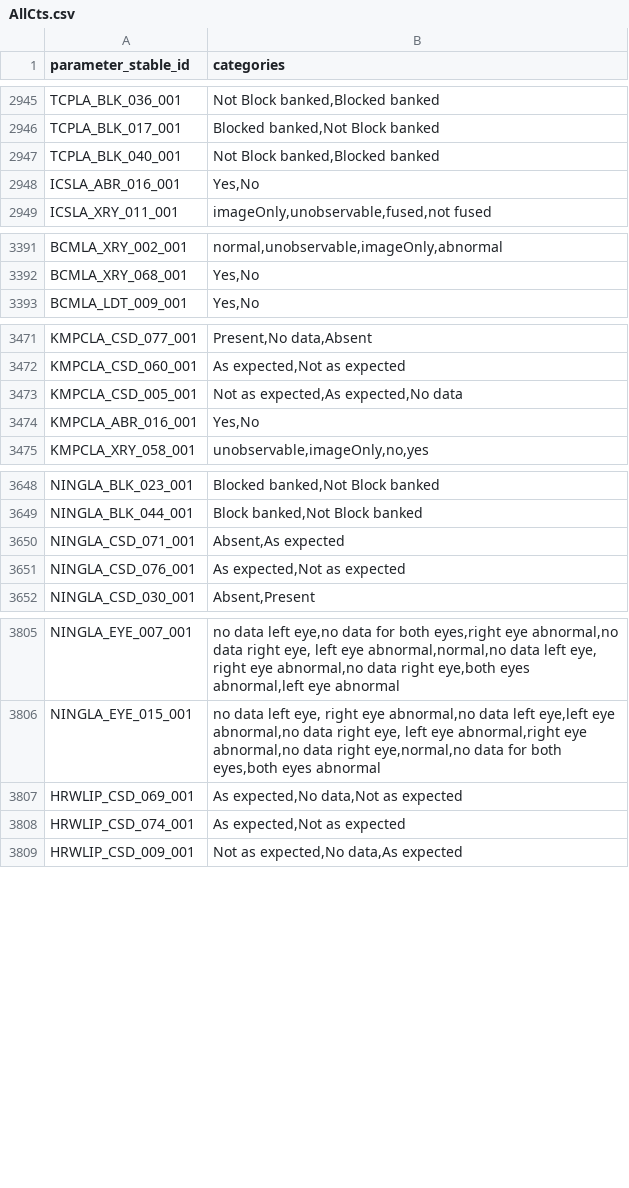
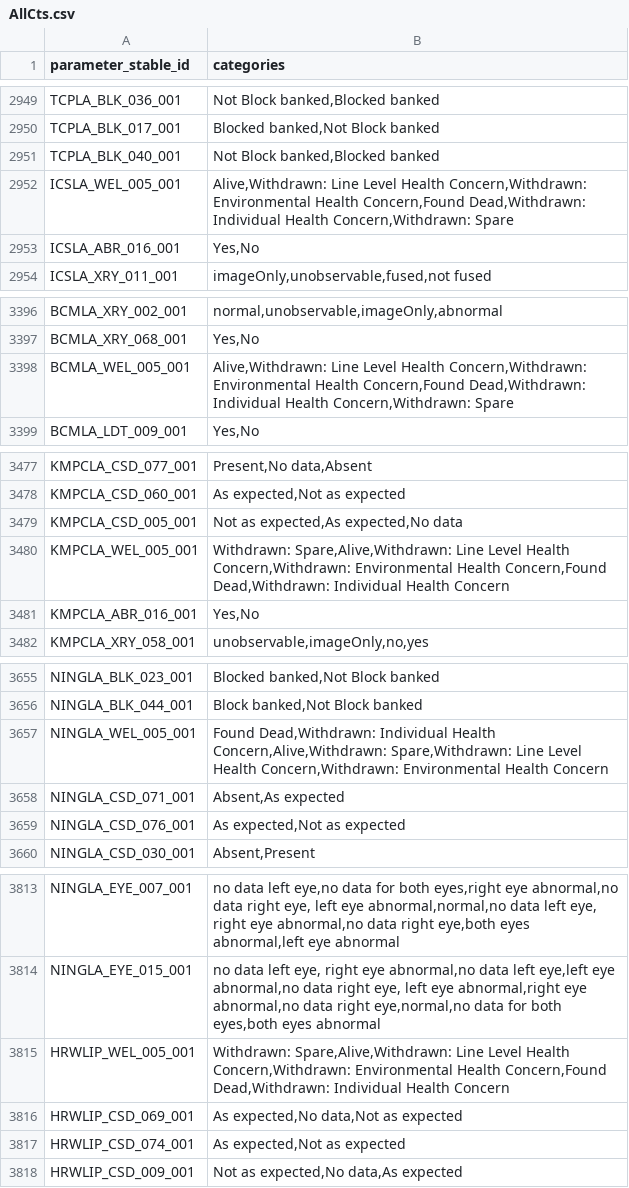
Before and after one commit to mpi2/impc_stats_pipeline, a CSV file: Late adults stats pipeline/DRrequiredAgeing/DRrequiredAgeingPackage/inst/extdata/AllCts.csv, drawn as a sheet; only a part is shown, gaps mark what is left out; the diff covers the shown part only; the diff names each change by its address in the sheet, - before the commit and + after, or states it on an @@ line.

```diff
--- a/Late adults stats pipeline/DRrequiredAgeing/DRrequiredAgeingPackage/inst/extdata/AllCts.csv
+++ b/Late adults stats pipeline/DRrequiredAgeing/DRrequiredAgeingPackage/inst/extdata/AllCts.csv
+row 2952: ICSLA_WEL_005_001 | Alive,Withdrawn: Line Level Health Concern,Withdrawn: Environmental Health Concern,Found Dead,Withdrawn: Individual Health Concern,Withdrawn: Spare
+row 3398: BCMLA_WEL_005_001 | Alive,Withdrawn: Line Level Health Concern,Withdrawn: Environmental Health Concern,Found Dead,Withdrawn: Individual Health Concern,Withdrawn: Spare
+row 3480: KMPCLA_WEL_005_001 | Withdrawn: Spare,Alive,Withdrawn: Line Level Health Concern,Withdrawn: Environmental Health Concern,Found Dead,Withdrawn: Individual Health Concern
+row 3657: NINGLA_WEL_005_001 | Found Dead,Withdrawn: Individual Health Concern,Alive,Withdrawn: Spare,Withdrawn: Line Level Health Concern,Withdrawn: Environmental Health Concern
+row 3815: HRWLIP_WEL_005_001 | Withdrawn: Spare,Alive,Withdrawn: Line Level Health Concern,Withdrawn: Environmental Health Concern,Found Dead,Withdrawn: Individual Health Concern
```
Also changed, not shown: 14 added rows elsewhere in this file, Late adults stats pipeline/DRrequiredAgeing/DRrequiredAgeingPackage/inst/extdata/metadataParameters.csv.
